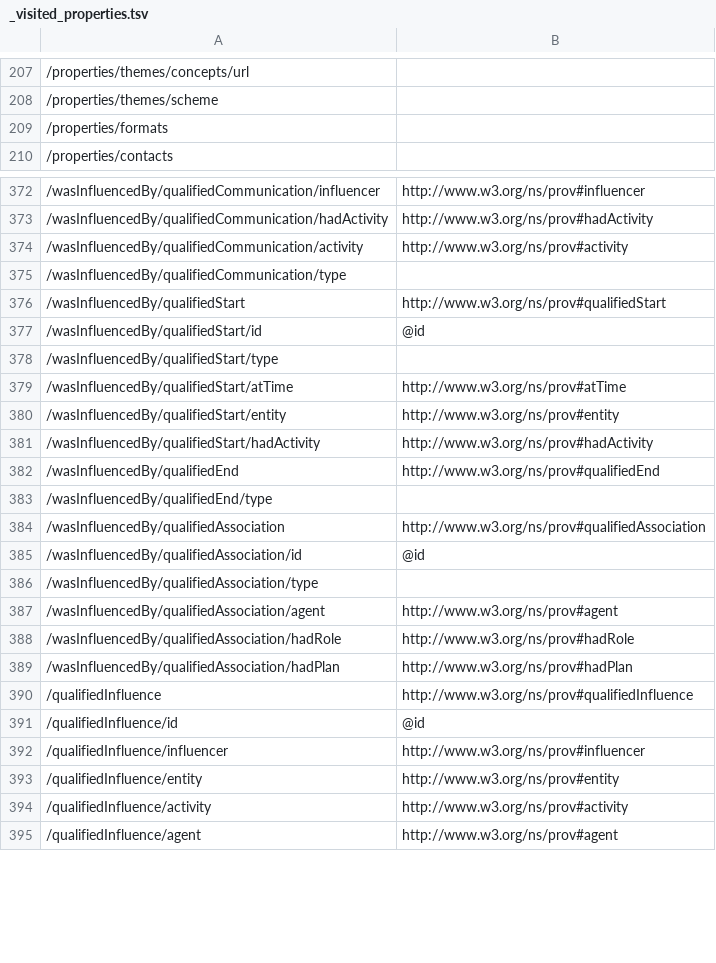
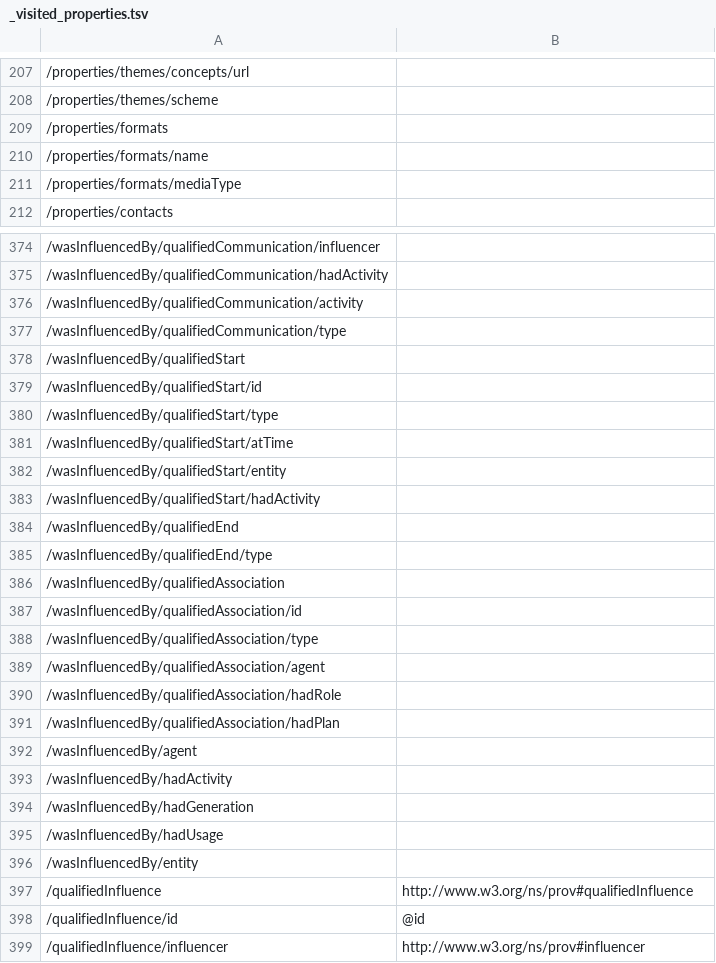
Before and after one commit to ogcincubator/bblocks-openscience, a TSV file: build/annotated/osc/geodcat-stac-earthcode/products/_visited_properties.tsv, drawn as a sheet; only a part is shown, gaps mark what is left out; the shorter side is filled out with more unchanged rows; addresses are those after the commit; the diff covers the shown part only; the diff names each change by its address in the sheet, - before the commit and + after, or states it on an @@ line.

```diff
--- a/build/annotated/osc/geodcat-stac-earthcode/products/_visited_properties.tsv
+++ b/build/annotated/osc/geodcat-stac-earthcode/products/_visited_properties.tsv
+row 210: /properties/formats/name
+row 211: /properties/formats/mediaType
-B374: http://www.w3.org/ns/prov#influencer
+B374: (empty)
-B375: http://www.w3.org/ns/prov#hadActivity
+B375: (empty)
-B376: http://www.w3.org/ns/prov#activity
+B376: (empty)
-B378: http://www.w3.org/ns/prov#qualifiedStart
+B378: (empty)
-B379: @id
+B379: (empty)
-B381: http://www.w3.org/ns/prov#atTime
+B381: (empty)
-B382: http://www.w3.org/ns/prov#entity
+B382: (empty)
-B383: http://www.w3.org/ns/prov#hadActivity
+B383: (empty)
-B384: http://www.w3.org/ns/prov#qualifiedEnd
+B384: (empty)
-B386: http://www.w3.org/ns/prov#qualifiedAssociation
+B386: (empty)
-B387: @id
+B387: (empty)
-B389: http://www.w3.org/ns/prov#agent
+B389: (empty)
-B390: http://www.w3.org/ns/prov#hadRole
+B390: (empty)
-B391: http://www.w3.org/ns/prov#hadPlan
+B391: (empty)
+row 392: /wasInfluencedBy/agent
+row 393: /wasInfluencedBy/hadActivity
+row 394: /wasInfluencedBy/hadGeneration
+row 395: /wasInfluencedBy/hadUsage
+row 396: /wasInfluencedBy/entity
```
Also changed, not shown: 56 edited cells elsewhere in this file, build/annotated/osc/geodcat-stac-earthcode/workflows/_visited_properties.tsv, 44 other files.
